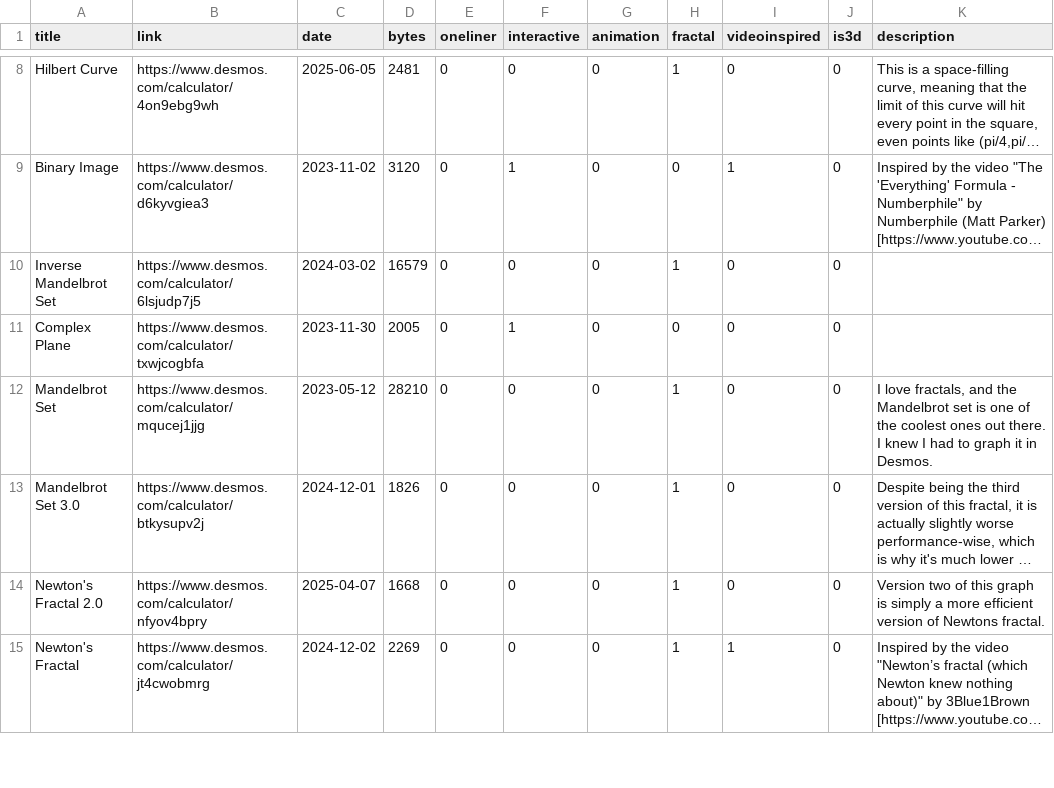
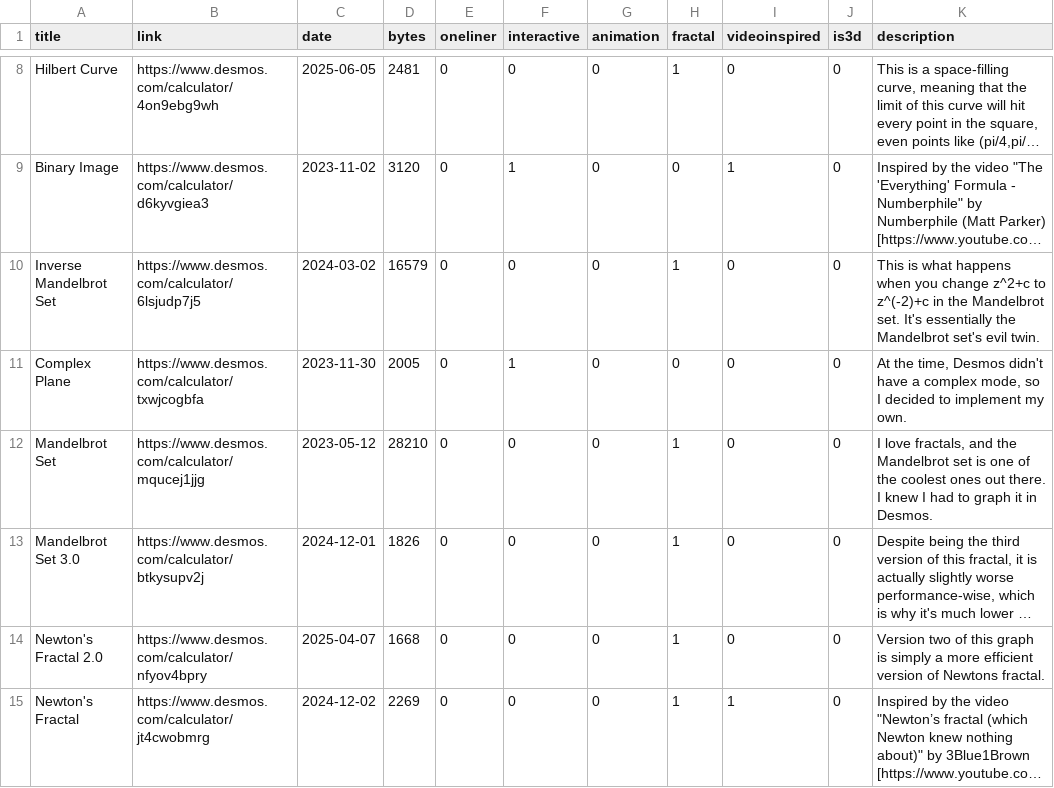
Before and after one commit to FuriousEagle101/Desmos, a CSV file: Graph Data.csv, drawn as a sheet; only a part is shown, gaps mark what is left out; long unchanged cells end in …; the diff covers the shown part only; the diff names each change by its address in the sheet, - before the commit and + after, or states it on an @@ line.

Commit message:
added descriptions to remaining graphs

```diff
--- a/Graph Data.csv
+++ b/Graph Data.csv
-K10 (description): (empty)
+K10 (description): This is what happens when you change z^2+c to z^(-2)+c in the Mandelbrot set. It's essentially the Mandelbrot set's evil twin.
-K11 (description): (empty)
+K11 (description): At the time, Desmos didn't have a complex mode, so I decided to implement my own.
```
Also changed, not shown: 9 edited cells elsewhere in this file, 1 other file.
